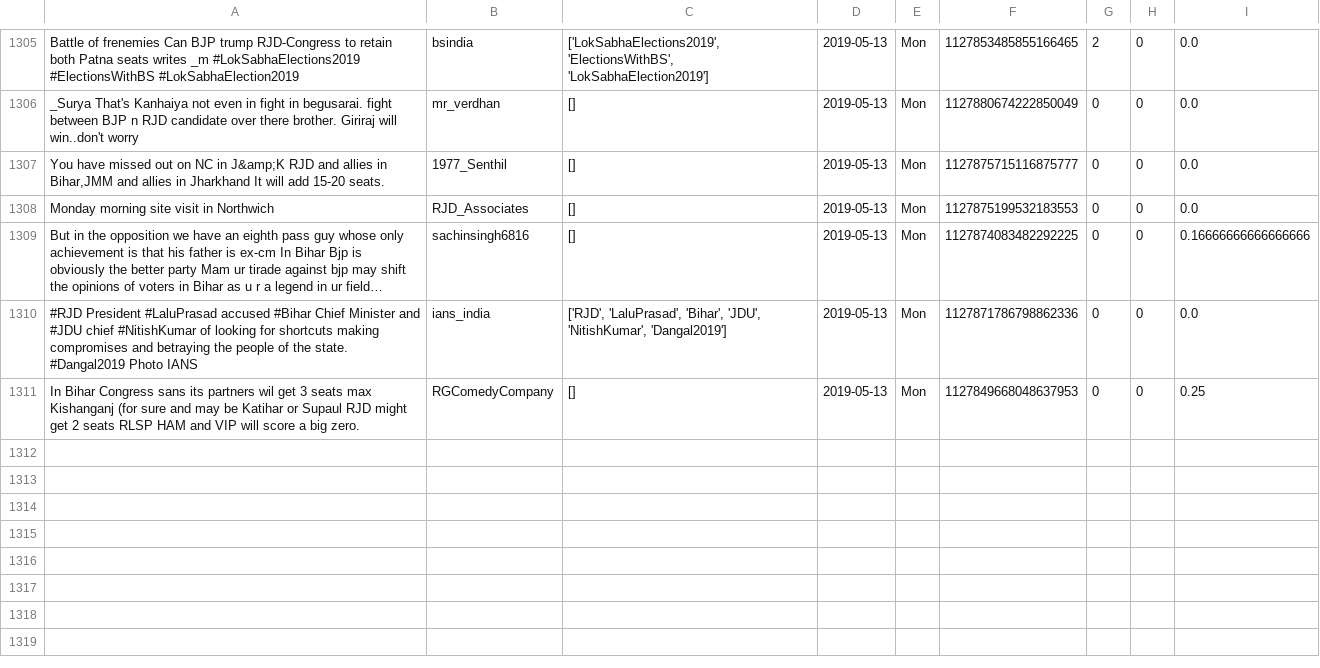
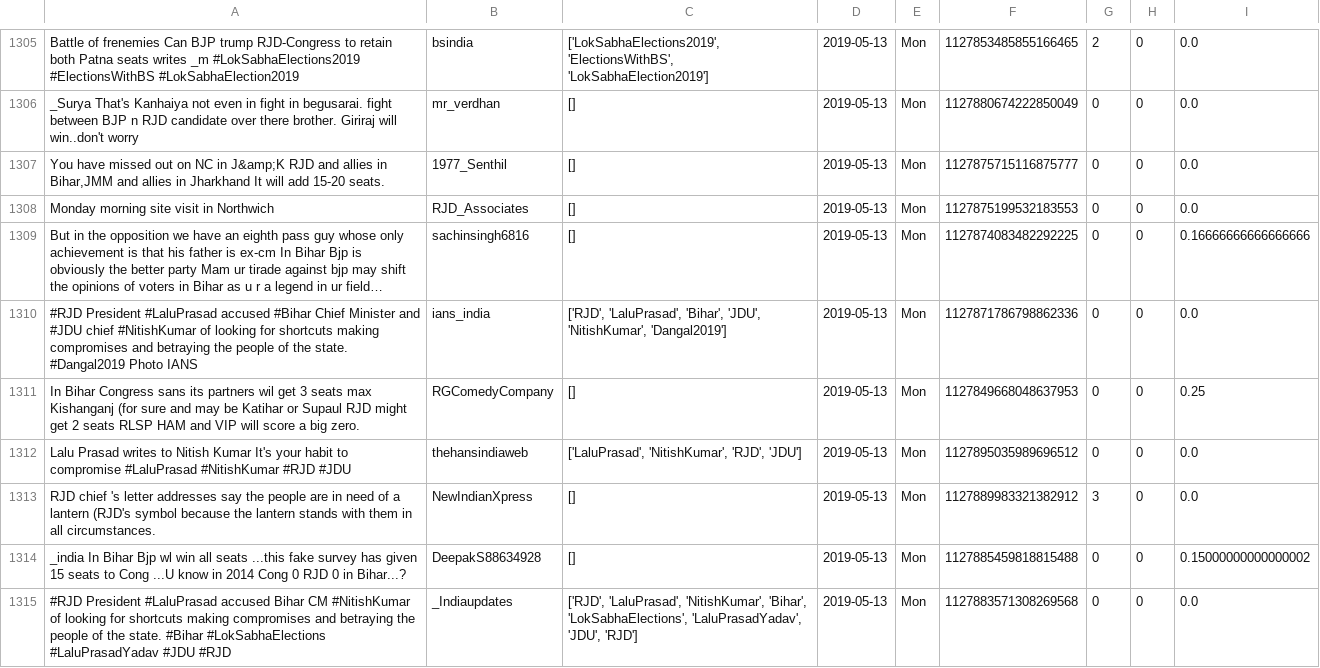
Before and after one commit to itsDevhere/DataRepo, a CSV file: RJD_cleaned.csv, drawn as a sheet; only a part is shown, gaps mark what is left out; long unchanged cells end in …; the diff names each change by its address in the sheet, - before the commit and + after, or states it on an @@ line.

```diff
--- a/RJD_cleaned.csv
+++ b/RJD_cleaned.csv
+row 1312: Lalu Prasad writes to Nitish Kumar It's your habit to compromise #LaluPrasad #NitishKumar #RJD #JDU | thehansindiaweb | ['LaluPrasad', 'NitishKumar', 'RJD', 'JDU'] | 2019-05-13 | Mon | 1127895035989696512 | 0 | 0 | 0.0
+row 1313: RJD chief 's letter addresses say the people are in need of a lantern (RJD's symbol because the lantern stands with them in all circumstances. | NewIndianXpress | [] | 2019-05-13 | Mon | 1127889983321382912 | 3 | 0 | 0.0
+row 1314: _india In Bihar Bjp wl win all seats ...this fake survey has given 15 seats to Cong ...U know in 2014 Cong 0 RJD 0 in Bihar...? | DeepakS88634928 | [] | 2019-05-13 | Mon | 1127885459818815488 | 0 | 0 | 0.15000000000000002
+row 1315: #RJD President #LaluPrasad accused Bihar CM #NitishKumar of looking for shortcuts making compromises and betraying the people of the state. #Bihar #LokSabhaElections #LaluPrasadYadav #JDU #RJD | _Indiaupdates | ['RJD', 'LaluPrasad', 'NitishKumar', 'Bihar', 'LokSabhaElections', 'LaluPrasadYadav', 'JDU', 'RJD'] | 2019-05-13 | Mon | 1127883571308269568 | 0 | 0 | 0.0
```
Also changed, not shown: CPIM_cleaned.csv, Samajwadi_cleaned.csv, 3 other files.
